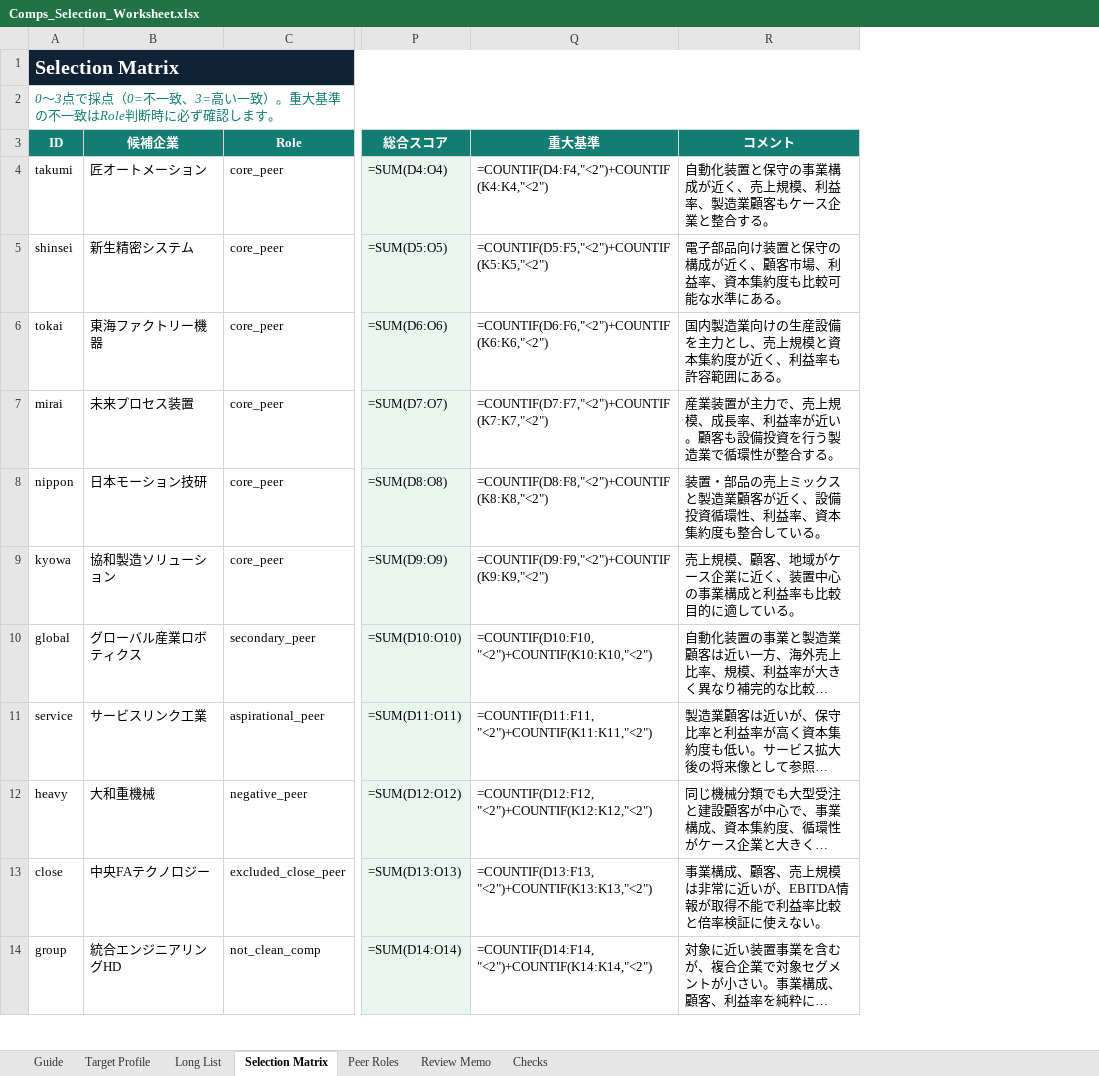
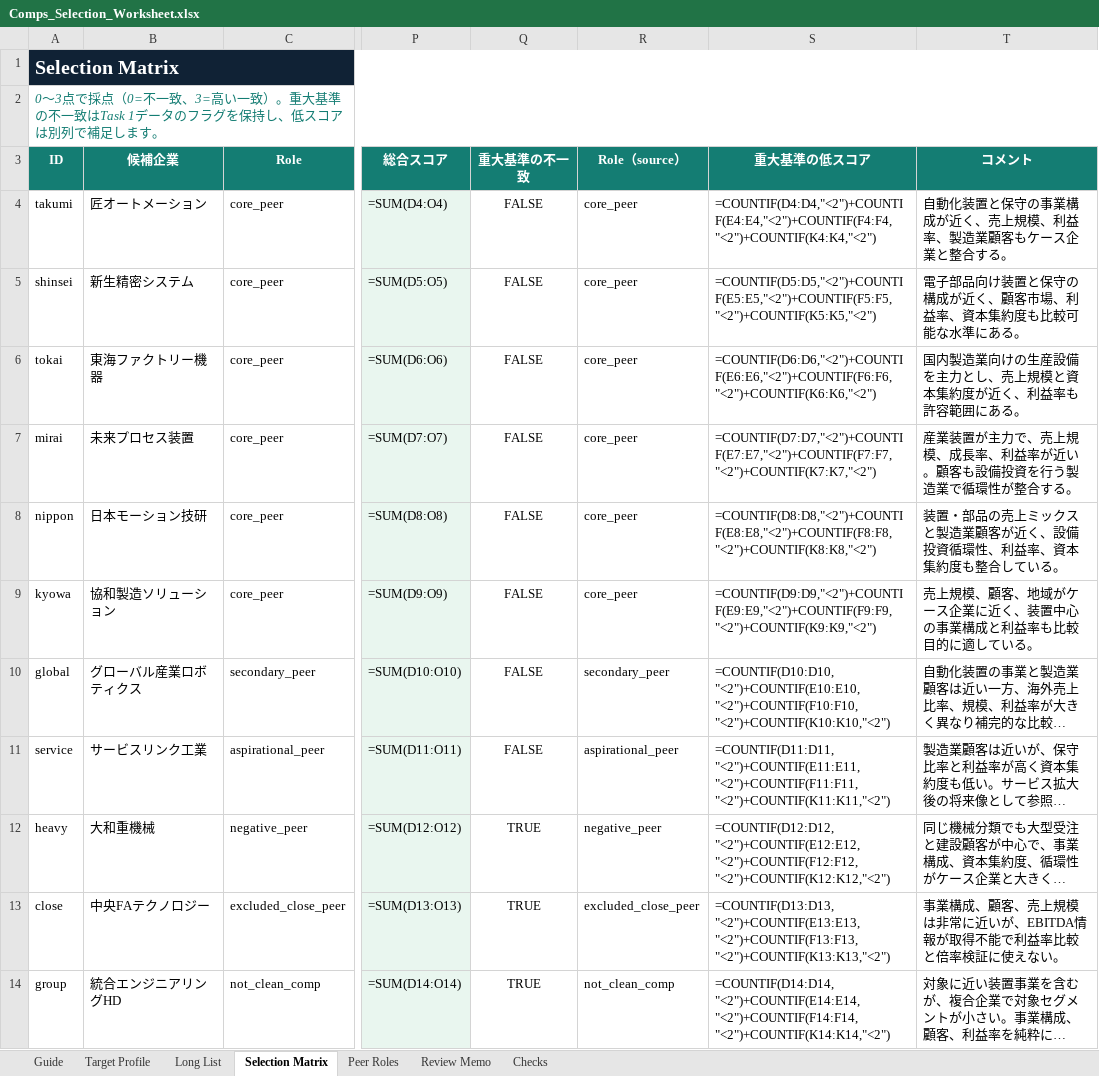
Before and after one commit to arsenal23vm-netizen/ma-modeling-lab, an Excel workbook: public/downloads/Comps_Selection_Worksheet.xlsx, sheet Selection Matrix, drawn as a sheet; only a part is shown, gaps mark what is left out; long unchanged cells end in …; values as stored, in another font and other column widths than the file's, no borders; formulas without a stored value are shown as written; conditional formats not drawn; removed rows and columns are numbered as before the commit, all else as after; the diff names each change by its address in the sheet, - before the commit and + after, or states it on an @@ line.

```diff
--- a/public/downloads/Comps_Selection_Worksheet.xlsx (sheet Selection Matrix)
+++ b/public/downloads/Comps_Selection_Worksheet.xlsx (sheet Selection Matrix)
-column Q (重大基準), rows 4-14: =COUNTIF(D4:F4,"<2")+COUNTIF(K4:K4,"<2") | =COUNTIF(D5:F5,"<2")+COUNTIF(K5:K5,"<2") | =COUNTIF(D6:F6,"<2")+COUNTIF(K6:K6,"<2") | =COUNTIF(D7:F7,"<2")+COUNTIF(K7:K7,"<2") | =COUNTIF(D8:F8,"<2")+COUNTIF(K8:K8,"<2") | =COUNTIF(D9:F9,"<2")+COUNTIF(K9:K9,"<2") | =COUNTIF(D10:F10,"<2")+COUNTIF(K10:K10,"<2") | =COUNTIF(D11:F11,"<2")+COUNTIF(K11:K11,"<2") | =COUNTIF(D12:F12,"<2")+COUNTIF(K12:K12,"<2") | =COUNTIF(D13:F13,"<2")+COUNTIF(K13:K13,"<2") | =COUNTIF(D14:F14,"<2")+COUNTIF(K14:K14,"<2")
+column Q (重大基準の不一致), rows 4-14: FALSE | FALSE | FALSE | FALSE | FALSE | FALSE | FALSE | FALSE | TRUE | TRUE | TRUE
+column R (Role（source）), rows 4-14: core_peer | core_peer | core_peer | core_peer | core_peer | core_peer | secondary_peer | aspirational_peer | negative_peer | excluded_close_peer | not_clean_comp
+column S (重大基準の低スコア), rows 4-14: =COUNTIF(D4:D4,"<2")+COUNTIF(E4:E4,"<2")+COUNTIF(F4:F4,"<2")+COUNTIF(K4:K4,"<2") | =COUNTIF(D5:D5,"<2")+COUNTIF(E5:E5,"<2")+COUNTIF(F5:F5,"<2")+COUNTIF(K5:K5,"<2") | =COUNTIF(D6:D6,"<2")+COUNTIF(E6:E6,"<2")+COUNTIF(F6:F6,"<2")+COUNTIF(K6:K6,"<2") | =COUNTIF(D7:D7,"<2")+COUNTIF(E7:E7,"<2")+COUNTIF(F7:F7,"<2")+COUNTIF(K7:K7,"<2") | =COUNTIF(D8:D8,"<2")+COUNTIF(E8:E8,"<2")+COUNTIF(F8:F8,"<2")+COUNTIF(K8:K8,"<2") | =COUNTIF(D9:D9,"<2")+COUNTIF(E9:E9,"<2")+COUNTIF(F9:F9,"<2")+COUNTIF(K9:K9,"<2") | =COUNTIF(D10:D10,"<2")+COUNTIF(E10:E10,"<2")+COUNTIF(F10:F10,"<2")+COUNTIF(K10:K10,"<2") | =COUNTIF(D11:D11,"<2")+COUNTIF(E11:E11,"<2")+COUNTIF(F11:F11,"<2")+COUNTIF(K11:K11,"<2") | =COUNTIF(D12:D12,"<2")+COUNTIF(E12:E12,"<2")+COUNTIF(F12:F12,"<2")+COUNTIF(K12:K12,"<2") | =COUNTIF(D13:D13,"<2")+COUNTIF(E13:E13,"<2")+COUNTIF(F13:F13,"<2")+COUNTIF(K13:K13,"<2") | =COUNTIF(D14:D14,"<2")+COUNTIF(E14:E14,"<2")+COUNTIF(F14:F14,"<2")+COUNTIF(K14:K14,"<2")
-A2 (ID): …不一致はRole判断時に必ず確認します。
+A2 (ID): …不一致はTask 1データのフラグを保持し、低スコアは別列で補足します。
```
Also changed, not shown: sheet Checks, 3 other files.
